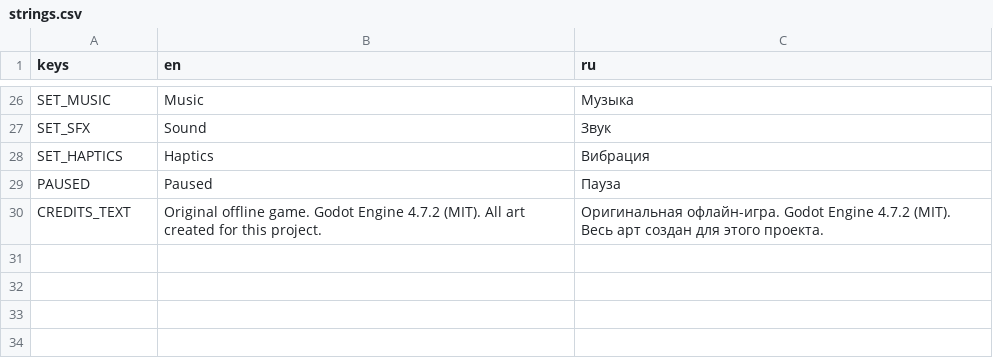
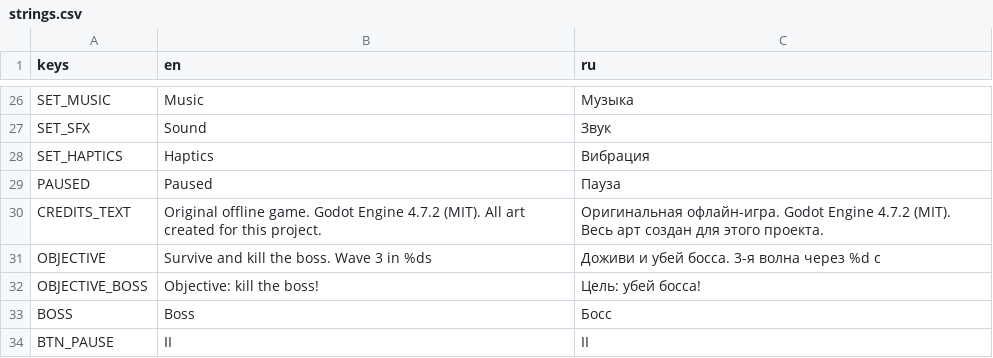
Before and after one commit to unoczechone-code/chatwars, a CSV file: game/loc/strings.csv, drawn as a sheet; only a part is shown, gaps mark what is left out; the diff names each change by its address in the sheet, - before the commit and + after, or states it on an @@ line.

Commit message:
Rework to match the spec: SFX, telegraphs, auto-pause, readable enemies
Fixes against the prompt:
- 6 own SFX synthesised (tools/make_sfx.py) + Audio autoload; sfx/haptics
  actually honoured by the settings toggles instead of being dead switches
- boss attacks are now TELEGRAPHED: a shrinking warning ring and a lit eye
  precede each fan/sweep, with no bullets during the warning
- boss shots never fired at all: the enemy looked for spawn_enemy_bullet on
  Game/Field instead of Game. Found by test, verified by the bullet peak
  rising from 3 to 14 in the soak run
- enemy kinds differ by silhouette (teardrop/diamond/bolted square/horned
  boss), not just colour, so they read at a glance
- the objective is written on screen and counts down to the boss
- boss HP bar, AoE charge bar showing the real cooldown
- auto-pause on app background/interruption/lock so a run cannot die unseen
- safe-area insets applied to the HUD top and bottom

Tests: smoke, gameplay, ui_flow, rework (telegraphs, auto-pause, toggles,
SFX presence), soak — all green. soak now shows 14 peak projectiles.

```diff
--- a/game/loc/strings.csv
+++ b/game/loc/strings.csv
+row 31: OBJECTIVE | Survive and kill the boss. Wave 3 in %ds | Доживи и убей босса. 3-я волна через %d с
+row 32: OBJECTIVE_BOSS | Objective: kill the boss! | Цель: убей босса!
+row 33: BOSS | Boss | Босс
+row 34: BTN_PAUSE | II | II
```
Also changed, not shown: 28 other files.
